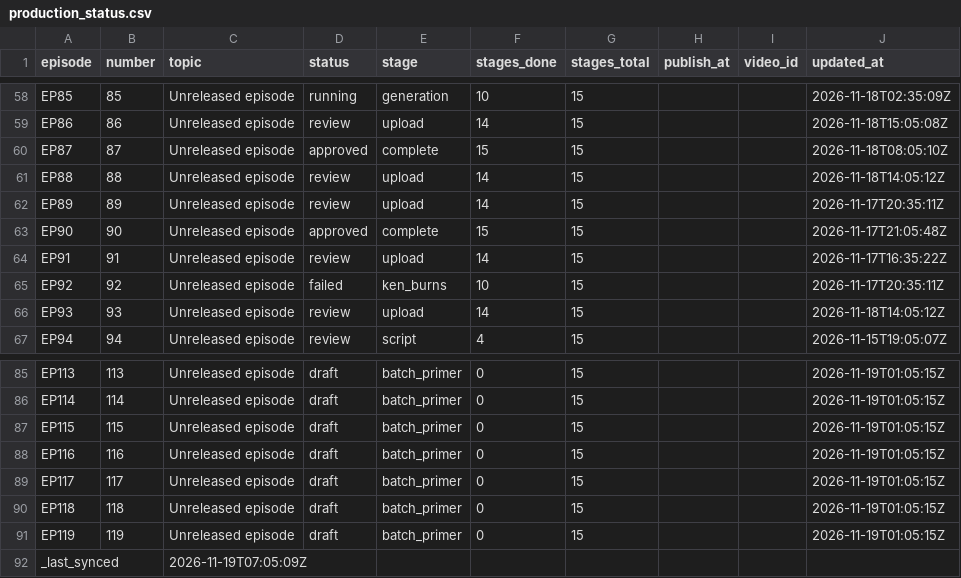
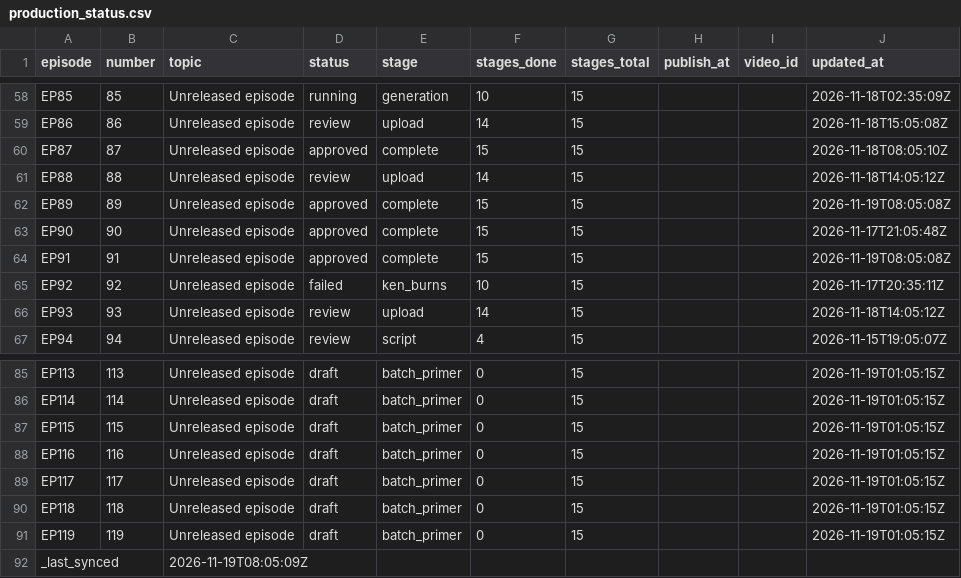
Before and after one commit to Dixon8303/ImaginariumOzone, a CSV file: status/production_status.csv, drawn as a sheet; only a part is shown, gaps mark what is left out.

Commit message:
sync: production status csv

```diff
--- a/status/production_status.csv
+++ b/status/production_status.csv
@@ -61,5 +61,5 @@ EP87,87,Unreleased episode,approved,complete,15,15,,,2026-11-18T08:05:10Z
 EP88,88,Unreleased episode,review,upload,14,15,,,2026-11-18T14:05:12Z
-EP89,89,Unreleased episode,review,upload,14,15,,,2026-11-17T20:35:11Z
+EP89,89,Unreleased episode,approved,complete,15,15,,,2026-11-19T08:05:08Z
 EP90,90,Unreleased episode,approved,complete,15,15,,,2026-11-17T21:05:48Z
-EP91,91,Unreleased episode,review,upload,14,15,,,2026-11-17T16:35:22Z
+EP91,91,Unreleased episode,approved,complete,15,15,,,2026-11-19T08:05:08Z
 EP92,92,Unreleased episode,failed,ken_burns,10,15,,,2026-11-17T20:35:11Z
@@ -91,2 +91,2 @@ EP118,118,Unreleased episode,draft,batch_primer,0,15,,,2026-11-19T01:05:15Z
 EP119,119,Unreleased episode,draft,batch_primer,0,15,,,2026-11-19T01:05:15Z
-_last_synced,,2026-11-19T07:05:09Z,,,,,,,
+_last_synced,,2026-11-19T08:05:09Z,,,,,,,
```
